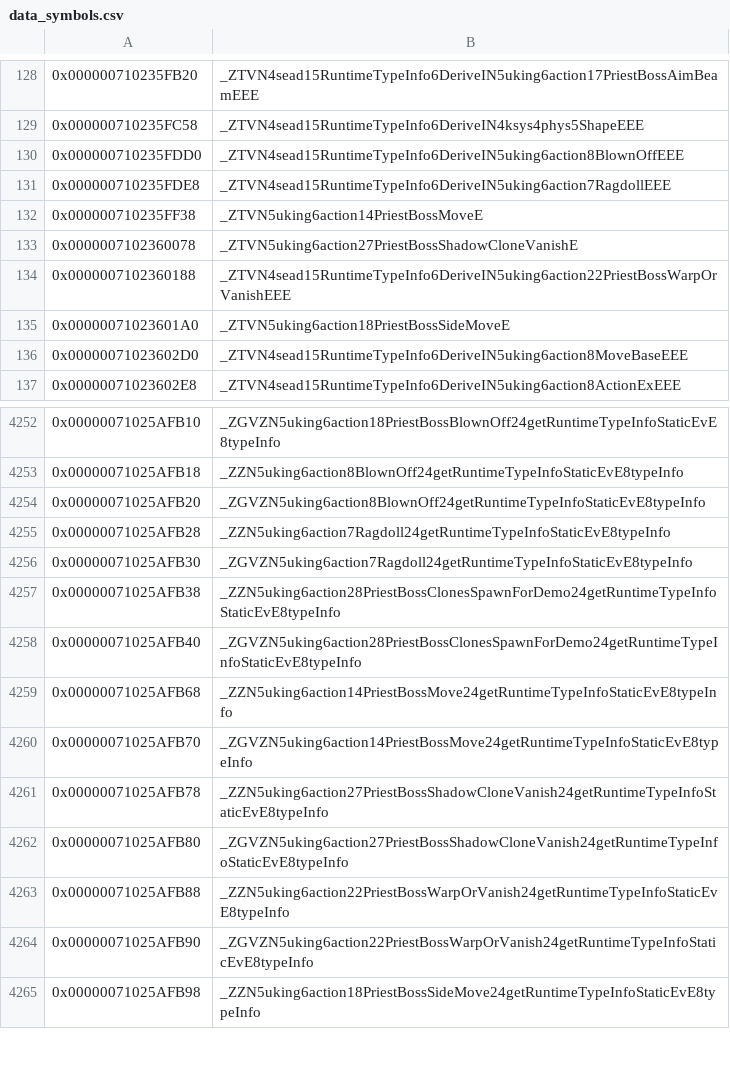
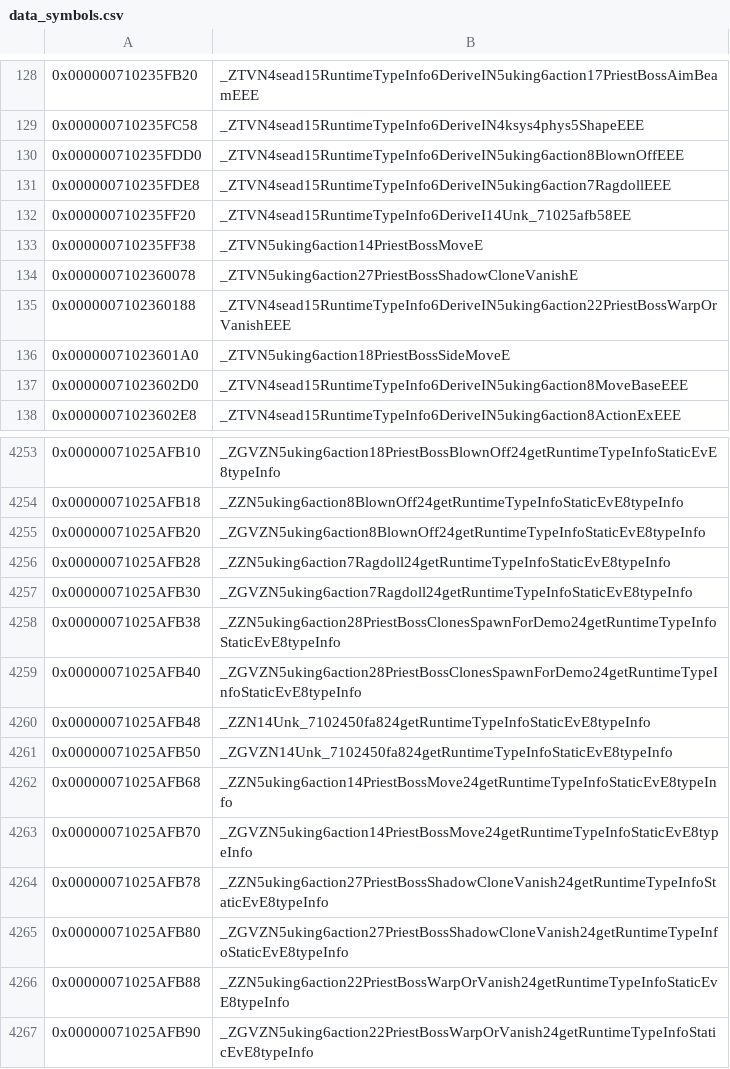
Before and after one commit to snrubrm/botw, a CSV file: data/data_symbols.csv, drawn as a sheet; only a part is shown, gaps mark what is left out; the shorter side is filled out with more unchanged rows; the diff names each change by its address in the sheet, - before the commit and + after, or states it on an @@ line.

Commit message:
Add PriestBossMetaAIUnit placeholder class; decompile its first users
New placeholder classes:
- Unk_71025afb58: RTTI root of objects shared through void* AI tree
  variables (typeInfo 0x71025afb58; no vtable/ctor of its own).
  AirOctaDataMgr now derives from it (fixes its RTTI parent).
- Unk_7102450fa8: the PriestBossMetaAIUnit object (vtable 0x7102450fa8,
  size 0x448); members used so far declared, the rest as byte ranges.

Matched: PriestBossMode::sub_7100505BE4 (cast helper), PriestBossMode::m34,
PriestBossStageRotationSelector::enter_/calc_, PriestBossPhaseSelector::enter_.
Non-matching: PriestBossPhaseSelector::calc_ (comparison reloads).

```diff
--- a/data/data_symbols.csv
+++ b/data/data_symbols.csv
+row 132: 0x000000710235FF20 | _ZTVN4sead15RuntimeTypeInfo6DeriveI14Unk_71025afb58EE
+row 4260: 0x00000071025AFB48 | _ZZN14Unk_7102450fa824getRuntimeTypeInfoStaticEvE8typeInfo
+row 4261: 0x00000071025AFB50 | _ZGVZN14Unk_7102450fa824getRuntimeTypeInfoStaticEvE8typeInfo
```
Also changed, not shown: 11 other files.
